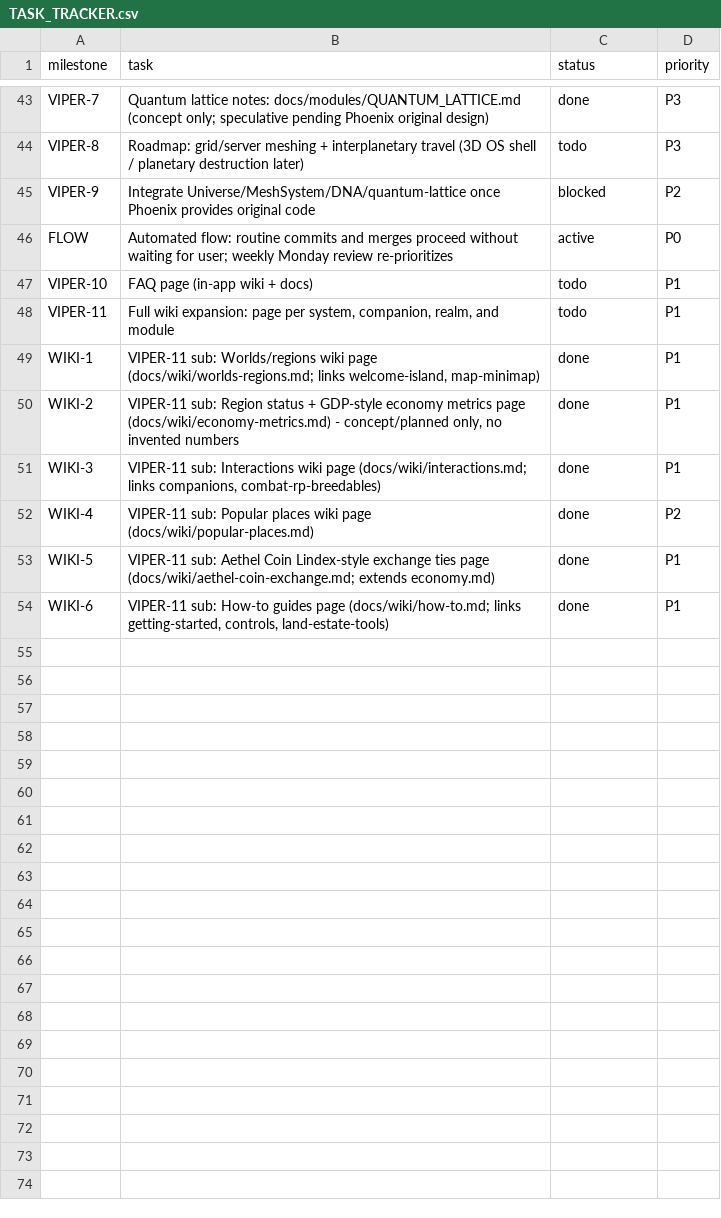
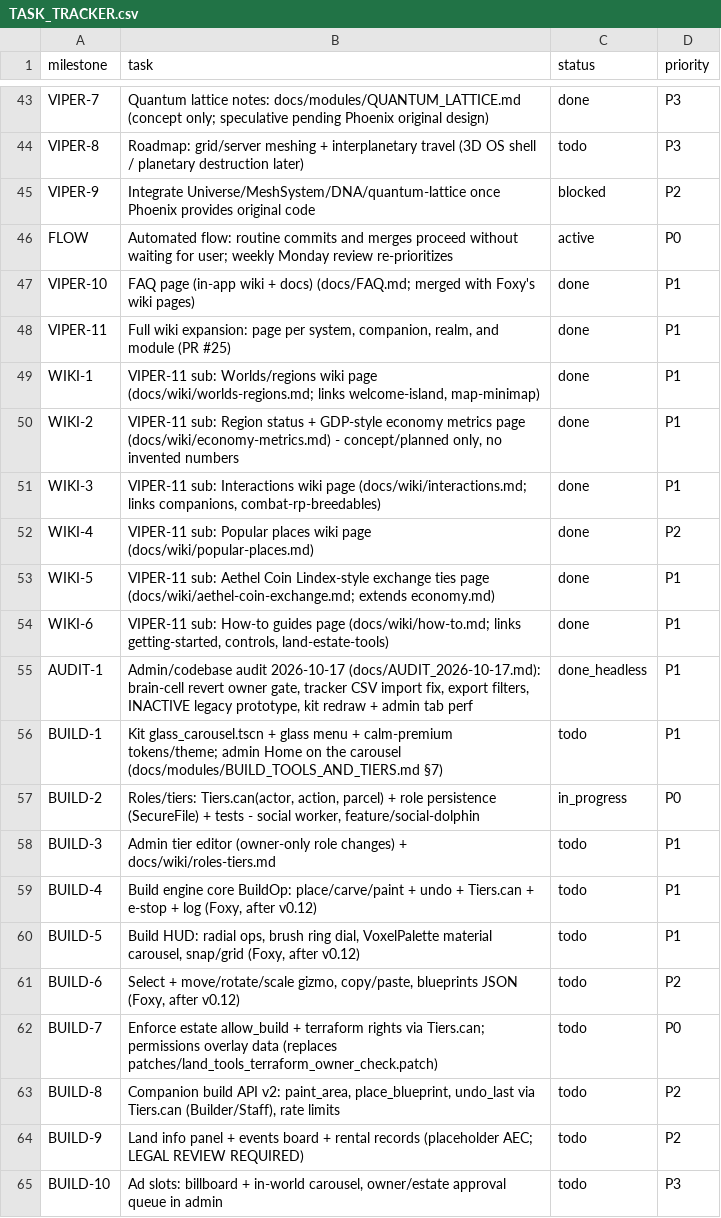
Before and after one commit to Anterrania/phoenix-scorpion-dragon-viper-voxel-companion, a CSV file: docs/TASK_TRACKER.csv, drawn as a sheet; only a part is shown, gaps mark what is left out.

Commit message:
chore(audit): admin/codebase audit 2026-10-17 + safe cleanup + build tools/tiers spec
Bugs (tests in tests/audit_tests.gd):
- admin Timeline brain-cell revert now needs the owner session (EveCore.owner_ok); null-safe write
- docs/TASK_TRACKER.csv imported as 'keep' (was csv_translation; 3 junk .translation files shipped)
- wiki seed pages over 24 KB cut on a line with a note (ArtBible, PendingUserQuestions stopped mid-sentence)

Perf:
- RingStat / RadialMenu redraw only when drawn state changes (was every frame)
- AdminScreen rebuilds only the shown tab on swipe (measured 20-21 ms all tabs vs 1-11 ms one tab)

Size:
- export exclude filters: art, concept art, tests, docs, tools, patches, core, *.md, kit demo, inactive prototype
  (export-pack Android 8,970,564 -> 8,831,216 bytes)
- .gdignore on assets/concept_art and art/references (fresh import 14.9 s -> 5.9 s, .godot 199 MB -> 7.8 MB)

Inactive v0.1/v0.2 prototype (main.tscn, companion_agent, player_controller, biome_generator, chat_ui,
persona_registry) commented out with INACTIVE headers, not deleted.

Docs: docs/AUDIT_2026-10-17.md, docs/modules/BUILD_TOOLS_AND_TIERS.md, land-tools wiki heads-up,
ADMIN_TRACKER + patches/README fixes. Patches for Foxy-owned files under patches/.
Tracker: VIPER-10/11 done, AUDIT-1 + BUILD-1..10 appended; seeds re-exported.
Tests: 999 -> 1026 passing.

```diff
--- a/docs/TASK_TRACKER.csv
+++ b/docs/TASK_TRACKER.csv
@@ -46,4 +46,4 @@ VIPER-9,Integrate Universe/MeshSystem/DNA/quantum-lattice once Phoenix provides
 FLOW,Automated flow: routine commits and merges proceed without waiting for user; weekly Monday review re-prioritizes,active,P0
-VIPER-10,FAQ page (in-app wiki + docs),todo,P1
-VIPER-11,"Full wiki expansion: page per system, companion, realm, and module",todo,P1
+VIPER-10,FAQ page (in-app wiki + docs) (docs/FAQ.md; merged with Foxy's wiki pages),done,P1
+VIPER-11,"Full wiki expansion: page per system, companion, realm, and module (PR #25)",done,P1
 WIKI-1,"VIPER-11 sub: Worlds/regions wiki page (docs/wiki/worlds-regions.md; links welcome-island, map-minimap)",done,P1
@@ -54 +54,12 @@ WIKI-5,"VIPER-11 sub: Aethel Coin Lindex-style exchange ties page (docs/wiki/aet
 WIKI-6,"VIPER-11 sub: How-to guides page (docs/wiki/how-to.md; links getting-started, controls, land-estate-tools)",done,P1
+AUDIT-1,"Admin/codebase audit 2026-10-17 (docs/AUDIT_2026-10-17.md): brain-cell revert owner gate, tracker CSV import fix, export filters, INACTIVE legacy prototype, kit redraw + admin tab perf",done_headless,P1
+BUILD-1,"Kit glass_carousel.tscn + glass menu + calm-premium tokens/theme; admin Home on the carousel (docs/modules/BUILD_TOOLS_AND_TIERS.md §7)",todo,P1
+BUILD-2,"Roles/tiers: Tiers.can(actor, action, parcel) + role persistence (SecureFile) + tests - social worker, feature/social-dolphin",in_progress,P0
+BUILD-3,"Admin tier editor (owner-only role changes) + docs/wiki/roles-tiers.md",todo,P1
+BUILD-4,"Build engine core BuildOp: place/carve/paint + undo + Tiers.can + e-stop + log (Foxy, after v0.12)",todo,P1
+BUILD-5,"Build HUD: radial ops, brush ring dial, VoxelPalette material carousel, snap/grid (Foxy, after v0.12)",todo,P1
+BUILD-6,"Select + move/rotate/scale gizmo, copy/paste, blueprints JSON (Foxy, after v0.12)",todo,P2
+BUILD-7,"Enforce estate allow_build + terraform rights via Tiers.can; permissions overlay data (replaces patches/land_tools_terraform_owner_check.patch)",todo,P0
+BUILD-8,"Companion build API v2: paint_area, place_blueprint, undo_last via Tiers.can (Builder/Staff), rate limits",todo,P2
+BUILD-9,"Land info panel + events board + rental records (placeholder AEC; LEGAL REVIEW REQUIRED)",todo,P2
+BUILD-10,"Ad slots: billboard + in-world carousel, owner/estate approval queue in admin",todo,P3
```
Also changed, not shown: 29 other files.
